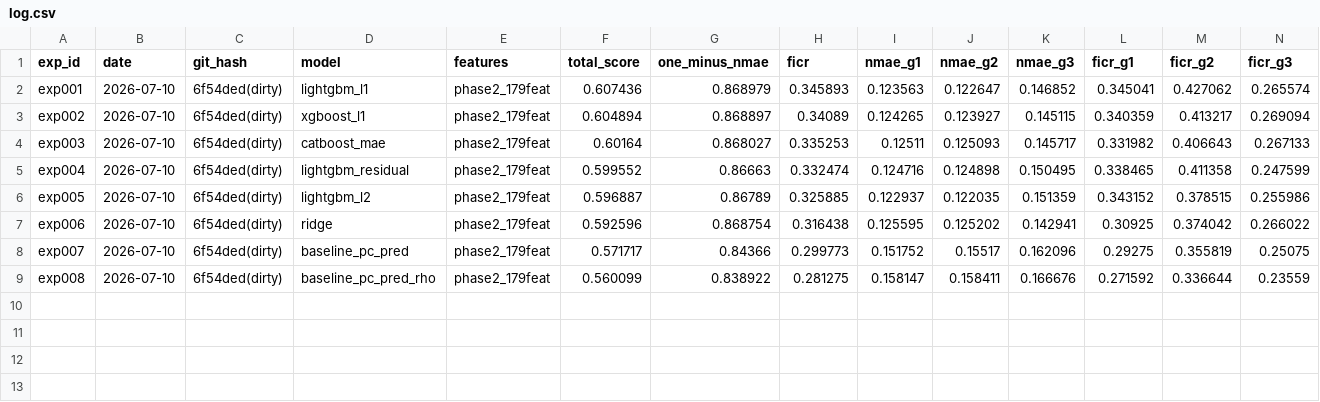
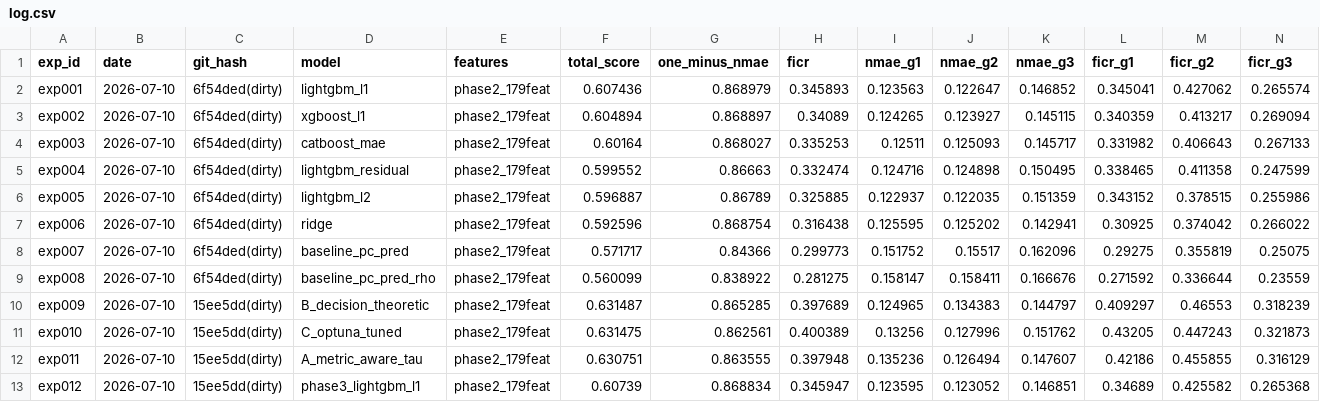
Before and after one commit to cms6090/wind-forecast_Competition, a CSV file: experiments/log.csv, drawn as a sheet; only a part is shown; rows hold the shown columns only; the diff names each change by its address in the sheet, - before the commit and + after, or states it on an @@ line.

Commit message:
[phase4] 산식-인지 학습

```diff
--- a/experiments/log.csv
+++ b/experiments/log.csv
+row 10: exp009 | 2026-07-10 | 15ee5dd(dirty) | B_decision_theoretic | phase2_179feat | 0.631487 | 0.865285 | 0.397689 | 0.124965 | 0.134383 | 0.144797 | 0.409297 | 0.46553 | 0.318239
+row 11: exp010 | 2026-07-10 | 15ee5dd(dirty) | C_optuna_tuned | phase2_179feat | 0.631475 | 0.862561 | 0.400389 | 0.13256 | 0.127996 | 0.151762 | 0.43205 | 0.447243 | 0.321873
+row 12: exp011 | 2026-07-10 | 15ee5dd(dirty) | A_metric_aware_tau | phase2_179feat | 0.630751 | 0.863555 | 0.397948 | 0.135236 | 0.126494 | 0.147607 | 0.42186 | 0.455855 | 0.316129
+row 13: exp012 | 2026-07-10 | 15ee5dd(dirty) | phase3_lightgbm_l1 | phase2_179feat | 0.60739 | 0.868834 | 0.345947 | 0.123595 | 0.123052 | 0.146851 | 0.34689 | 0.425582 | 0.265368
```
Also changed, not shown: 8 other files.
